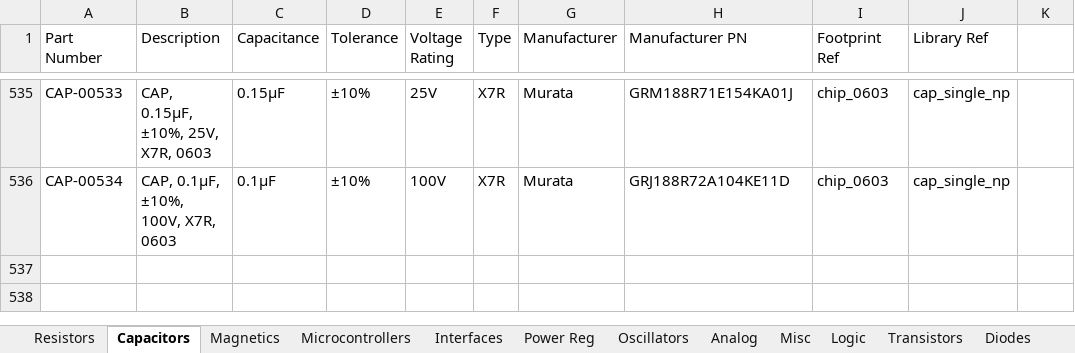
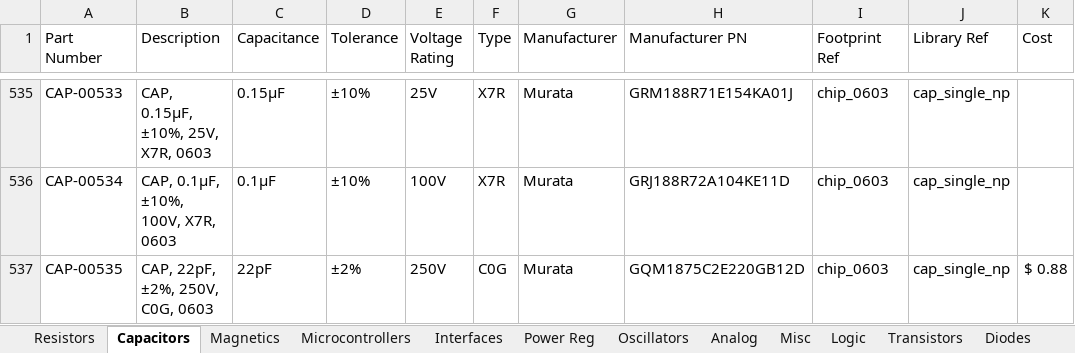
Before and after one commit to cwruRobotics/Altium_Central_Library, an Excel workbook: Library/Components/DB.xlsx, sheet Capacitors, drawn as a sheet; only a part is shown, gaps mark what is left out; values as stored, in another font and other column widths than the file's, no borders; the diff names each change by its address in the sheet, - before the commit and + after, or states it on an @@ line.

```diff
--- a/Library/Components/DB.xlsx (sheet Capacitors)
+++ b/Library/Components/DB.xlsx (sheet Capacitors)
-K1: (empty)
+K1: Cost
+row 537: CAP-00535 | CAP, 22pF, ±2%, 250V, C0G, 0603 | 22pF | ±2% | 250V | C0G | Murata | GQM1875C2E220GB12D | chip_0603 | cap_single_np | $ 0.88
```
Also changed, not shown: sheet Diodes, sheet Interfaces, sheet Misc, sheet Logic, sheet Analog, sheet Connectors, 2 more sheets, 51 other files.
